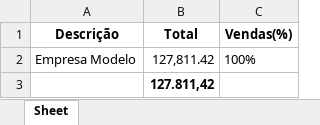
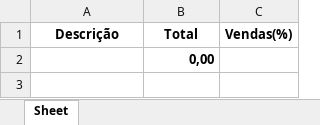
Before and after one commit to S41T4M4/CypressTest, an Excel workbook: cypress/downloads/DashboardVendas.xlsx, sheet Sheet, drawn as a sheet; values as stored, in another font and other column widths than the file's, no borders; removed rows and columns are numbered as before the commit, all else as after; the diff names each change by its address in the sheet, - before the commit and + after, or states it on an @@ line.

```diff
--- a/cypress/downloads/DashboardVendas.xlsx (sheet Sheet)
+++ b/cypress/downloads/DashboardVendas.xlsx (sheet Sheet)
-row 2: Empresa Modelo | 127,811.42 | 100%
-B2 (Total): 127.811,42
+B2 (Total): 0,00
```
Also changed, not shown: cypress/downloads/Conciliação Bancária .xlsx, cypress/downloads/DashboardPagamentos.xlsx, 40 other files.
